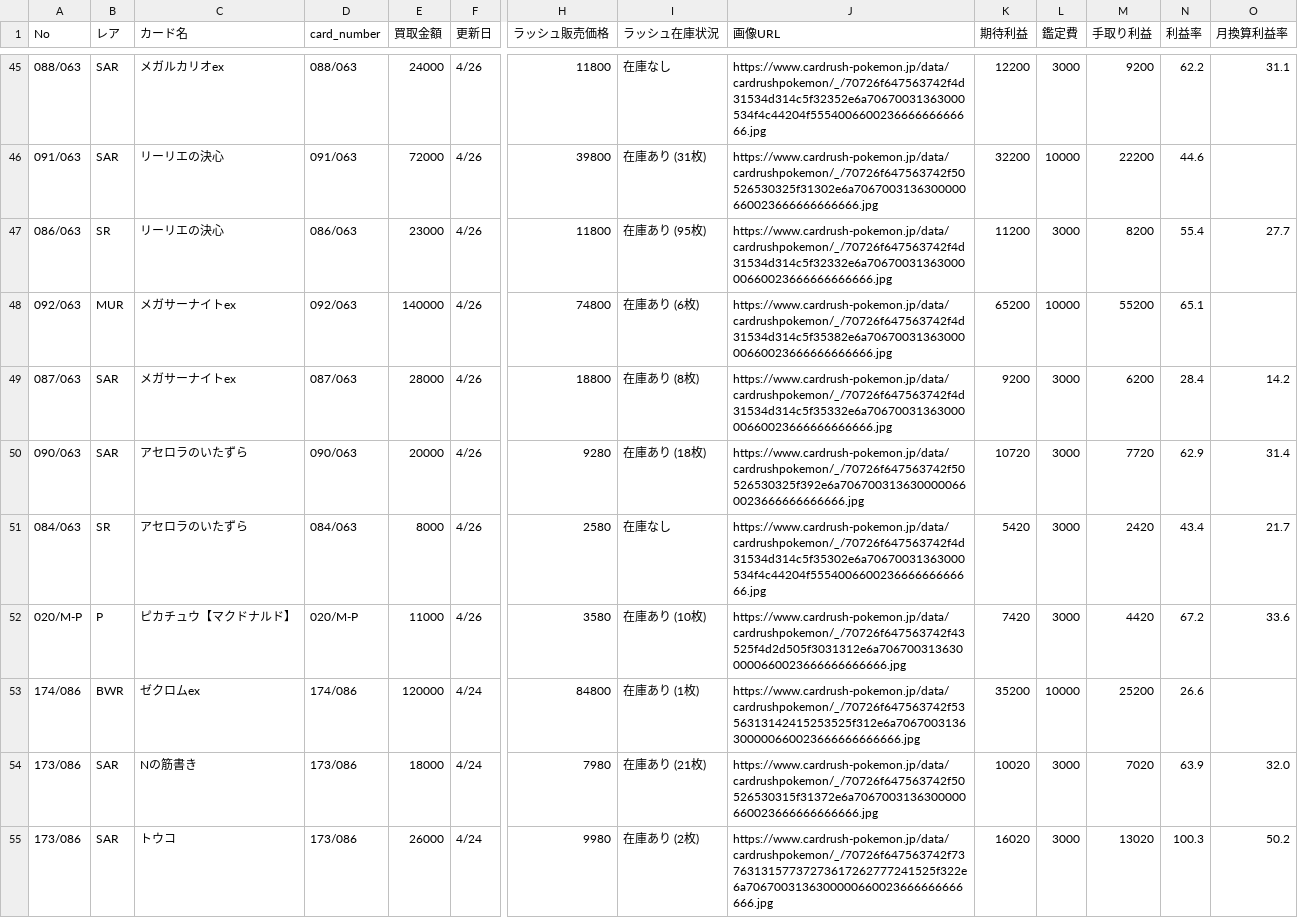
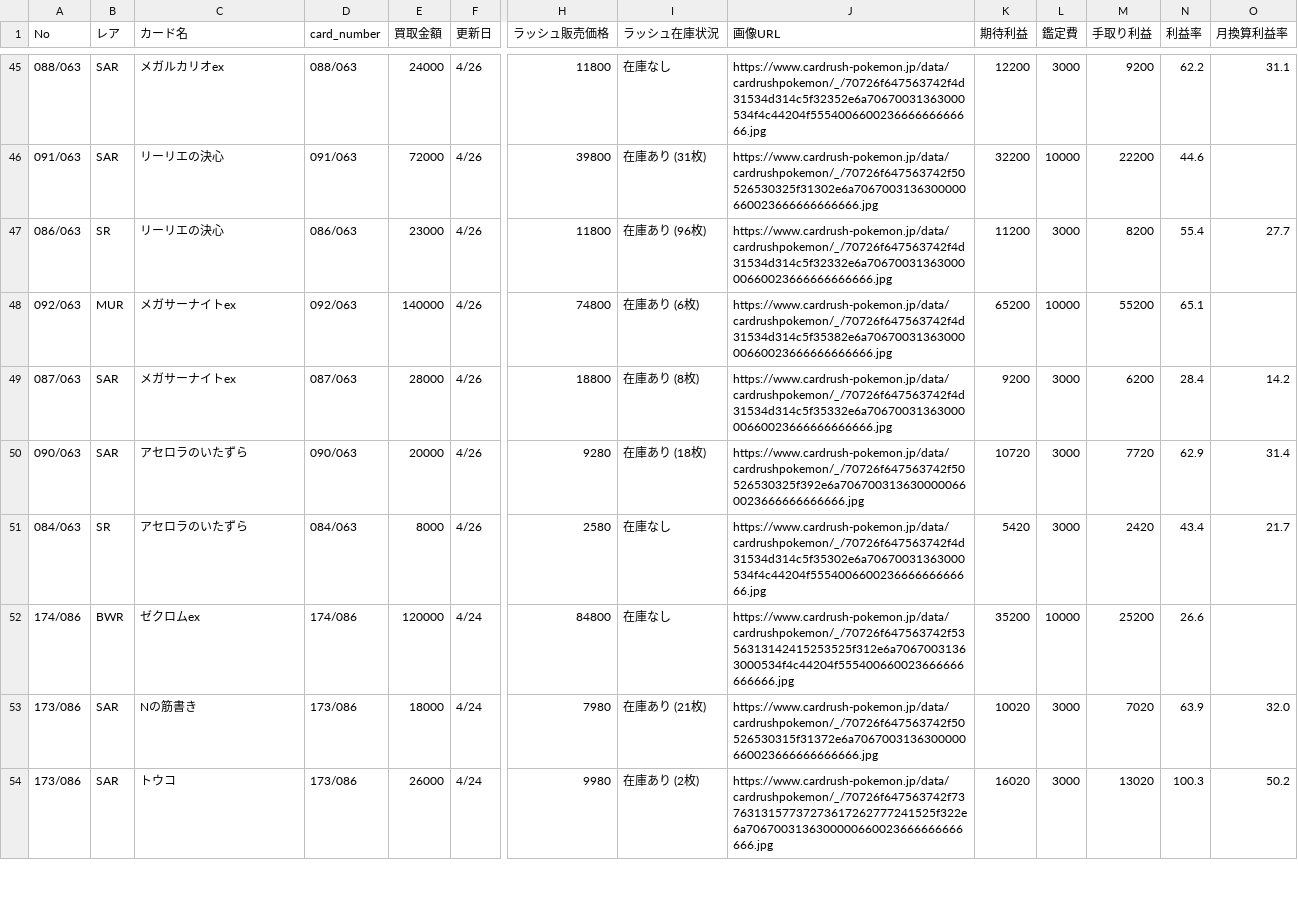
Before and after one commit to yousunafu/POKE-PSA10, a CSV file: filtered_cards.csv, drawn as a sheet; only a part is shown, gaps mark what is left out; removed rows and columns are numbered as before the commit, all else as after; rows hold the shown columns only; the diff covers the shown part only; the diff names each change by its address in the sheet, - before the commit and + after, or states it on an @@ line.

```diff
--- a/filtered_cards.csv
+++ b/filtered_cards.csv
-I47 (ラッシュ在庫状況): 在庫あり (95枚)
+I47 (ラッシュ在庫状況): 在庫あり (96枚)
-row 52: 020/M-P | P | ピカチュウ【マクドナルド】 | 020/M-P | 11000 | 4/26 | 3580 | 在庫あり (10枚) | https://www.cardrush-pokemon.jp/data/cardrushpokemon/_/70726f647563742f43525f4d2d505f3031312e6a7067003136300000660023666666666666.jpg | 7420 | 3000 | 4420 | 67.2 | 33.6
-I52 (ラッシュ在庫状況): 在庫あり (1枚)
+I52 (ラッシュ在庫状況): 在庫なし
-J52 (画像URL): https://www.cardrush-pokemon.jp/data/cardrushpokemon/_/70726f647563742f5356313142415253525f312e6a7067003136300000660023666666666666.jpg
+J52 (画像URL): https://www.cardrush-pokemon.jp/data/cardrushpokemon/_/70726f647563742f5356313142415253525f312e6a70670031363000534f4c44204f555400660023666666666666.jpg
```
Also changed, not shown: 1 removed row and 97 edited cells elsewhere in this file, merged_card_data.csv.
